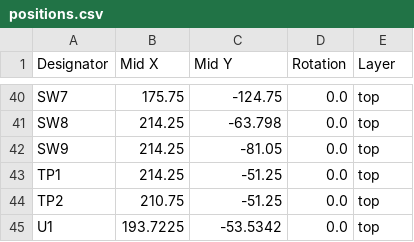
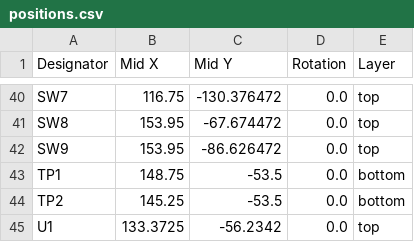
Before and after one commit to Ari-Hetti/Split-Keyboard, a CSV file: Hardware/production/positions.csv, drawn as a sheet; only a part is shown, gaps mark what is left out; the diff covers the shown part only; the diff names each change by its address in the sheet, - before the commit and + after, or states it on an @@ line.

```diff
--- a/Hardware/production/positions.csv
+++ b/Hardware/production/positions.csv
-B40 (Mid X): 175.75
+B40 (Mid X): 116.75
-C40 (Mid Y): -124.75
+C40 (Mid Y): -130.376472
-B41:B42 (Mid X): 214.25
+B41:B42 (Mid X): 153.95
-C41 (Mid Y): -63.798
+C41 (Mid Y): -67.674472
-C42 (Mid Y): -81.05
+C42 (Mid Y): -86.626472
-B43 (Mid X): 214.25
+B43 (Mid X): 148.75
-C43:C44 (Mid Y): -51.25
+C43:C44 (Mid Y): -53.5
-E43:E44 (Layer): top
+E43:E44 (Layer): bottom
-B44 (Mid X): 210.75
+B44 (Mid X): 145.25
-B45 (Mid X): 193.7225
+B45 (Mid X): 133.3725
-C45 (Mid Y): -53.5342
+C45 (Mid Y): -56.2342
```
Also changed, not shown: 76 edited cells elsewhere in this file, Hardware/production/bom.csv, Hardware/production/designators.csv, 14 other files.
